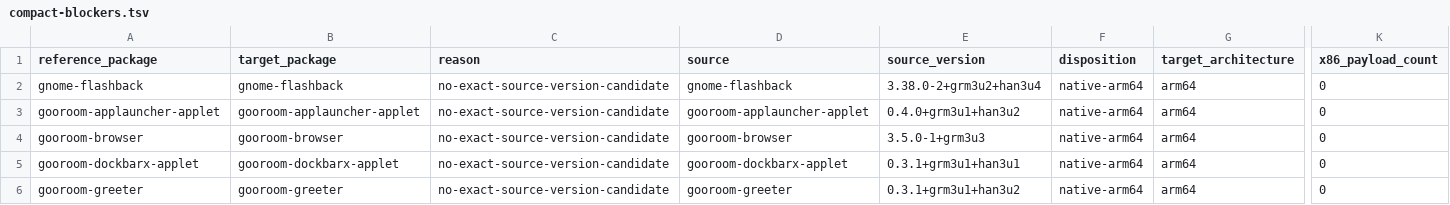
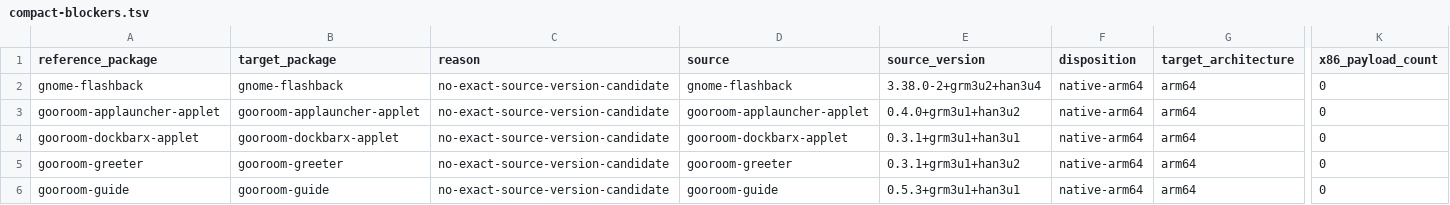
Before and after one commit to bicheondev/hancom-gooroom-archive, a TSV file: arm64/locks/recovered-package-pool/latest/compact-blockers.tsv, drawn as a sheet; only a part is shown, gaps mark what is left out; the shorter side is filled out with more unchanged rows; rows hold the shown columns only; the diff names each change by its address in the sheet, - before the commit and + after, or states it on an @@ line.

```diff
--- a/arm64/locks/recovered-package-pool/latest/compact-blockers.tsv
+++ b/arm64/locks/recovered-package-pool/latest/compact-blockers.tsv
-row 4: gooroom-browser | gooroom-browser | no-exact-source-version-candidate | gooroom-browser | 3.5.0-1+grm3u3 | native-arm64 | arm64 | 0
```
Also changed, not shown: 3 other files.
